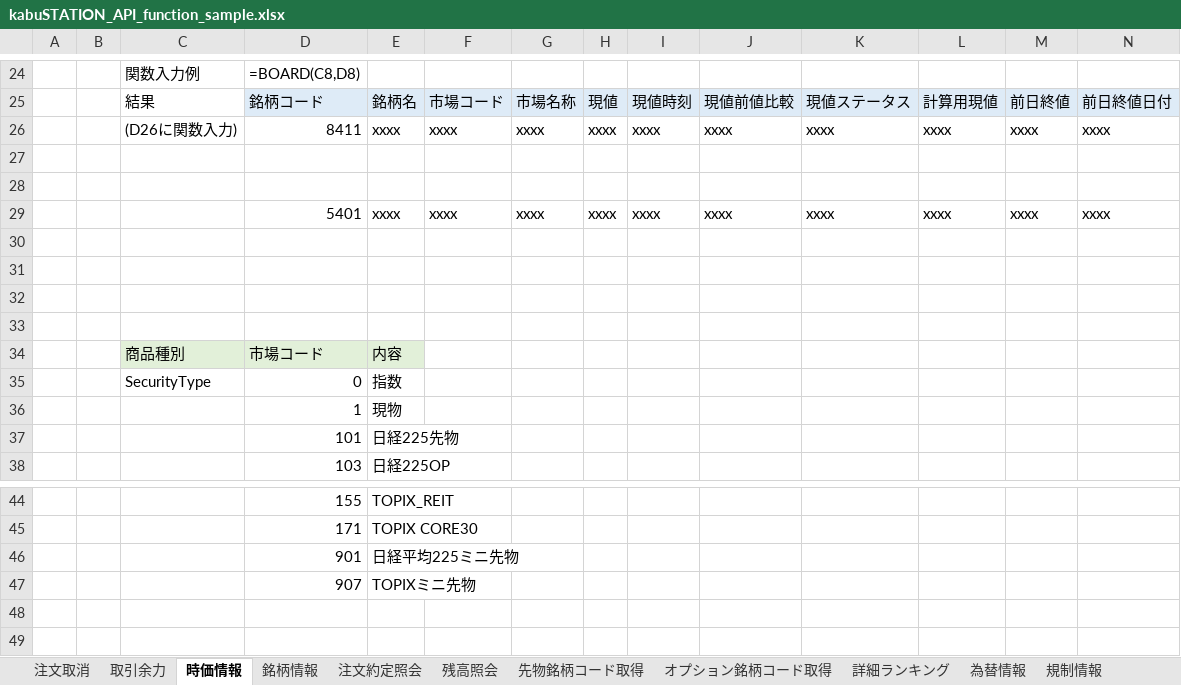
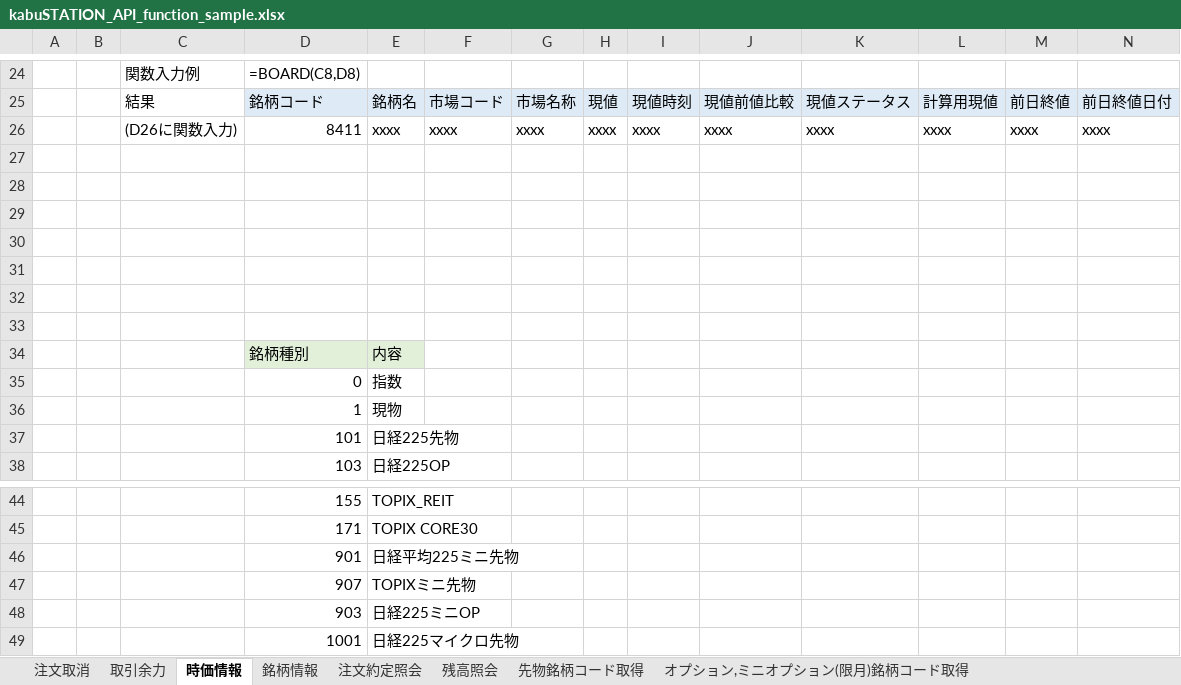
Before and after one commit to kabucom/kabusapi, an Excel workbook: sample/ExcelMacro/kabuSTATION_API_function_sample.xlsx, sheet 時価情報, drawn as a sheet; only a part is shown, gaps mark what is left out; values as stored, in another font and other column widths than the file's, no borders; removed rows and columns are numbered as before the commit, all else as after; rows hold the shown columns only; the diff names each change by its address in the sheet, - before the commit and + after, or states it on an @@ line.

```diff
--- a/sample/ExcelMacro/kabuSTATION_API_function_sample.xlsx (sheet 時価情報)
+++ b/sample/ExcelMacro/kabuSTATION_API_function_sample.xlsx (sheet 時価情報)
-sheet tab: オプション銘柄コード取得
+sheet tab: オプション,ミニオプション(限月)銘柄コード取得
-row 27: (empty)
-row 28: (empty)
-row 29:  |  |  | 5401 | xxxx | xxxx | xxxx | xxxx | xxxx | xxxx | xxxx | xxxx | xxxx | xxxx
-row 30: (empty)
-row 30:  |  | 商品種別 | 市場コード | 内容
+row 30: (empty)
-C30:E30 fill: #E2F0D9
+C30:E30 fill: none
+row 31: (empty)
+row 32: (empty)
+row 33: (empty)
+row 34:  |  |  | 銘柄種別 | 内容
-C35: SecurityType
+C35: (empty)
+row 48:  |  |  | 903 | 日経225ミニOP
+row 49:  |  |  | 1001 | 日経225マイクロ先物
```
Also changed, not shown: sheet オプション,ミニオプション(限月)銘柄コード取得, sheet ソフトリミット, sheet 先物銘柄コード取得, other sheet tabs, 11 other files.
